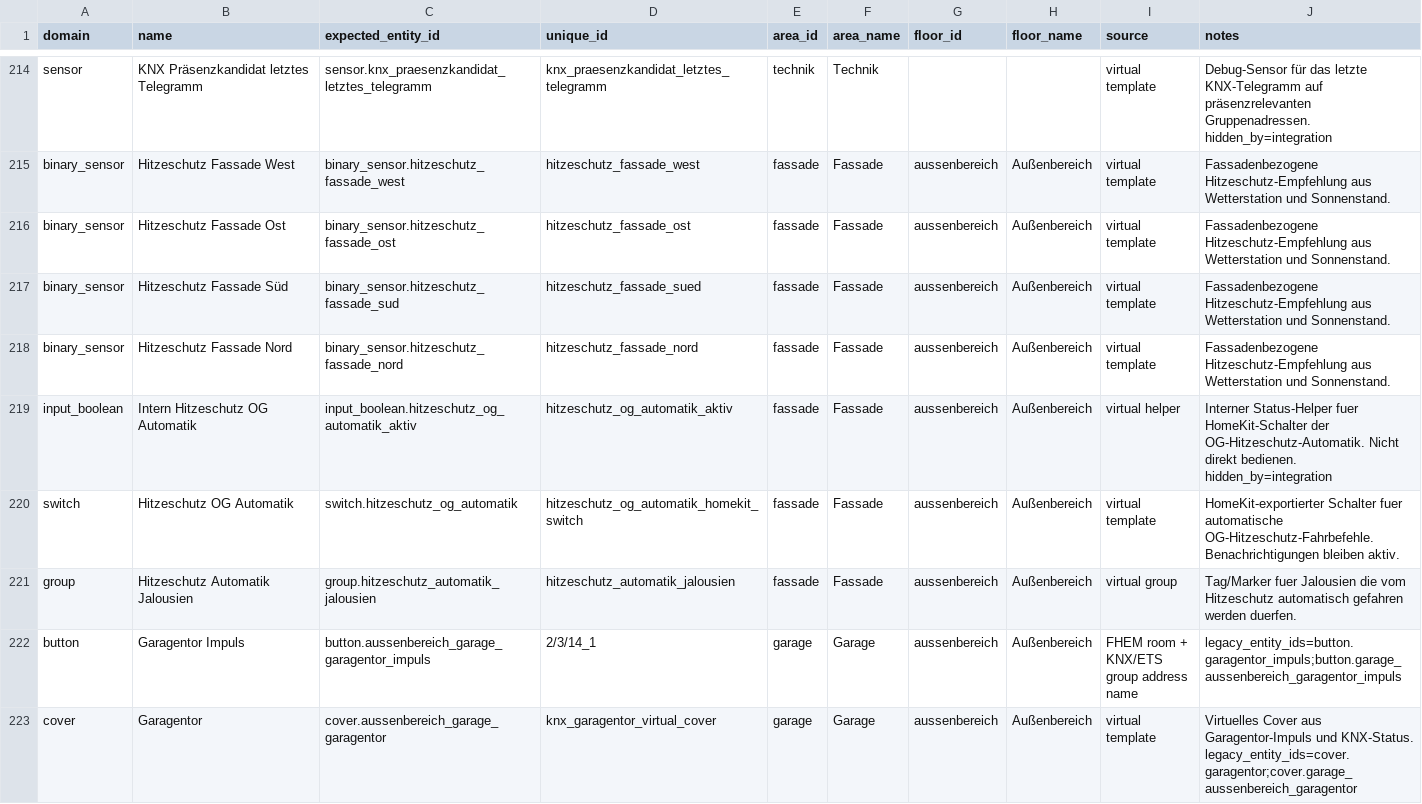
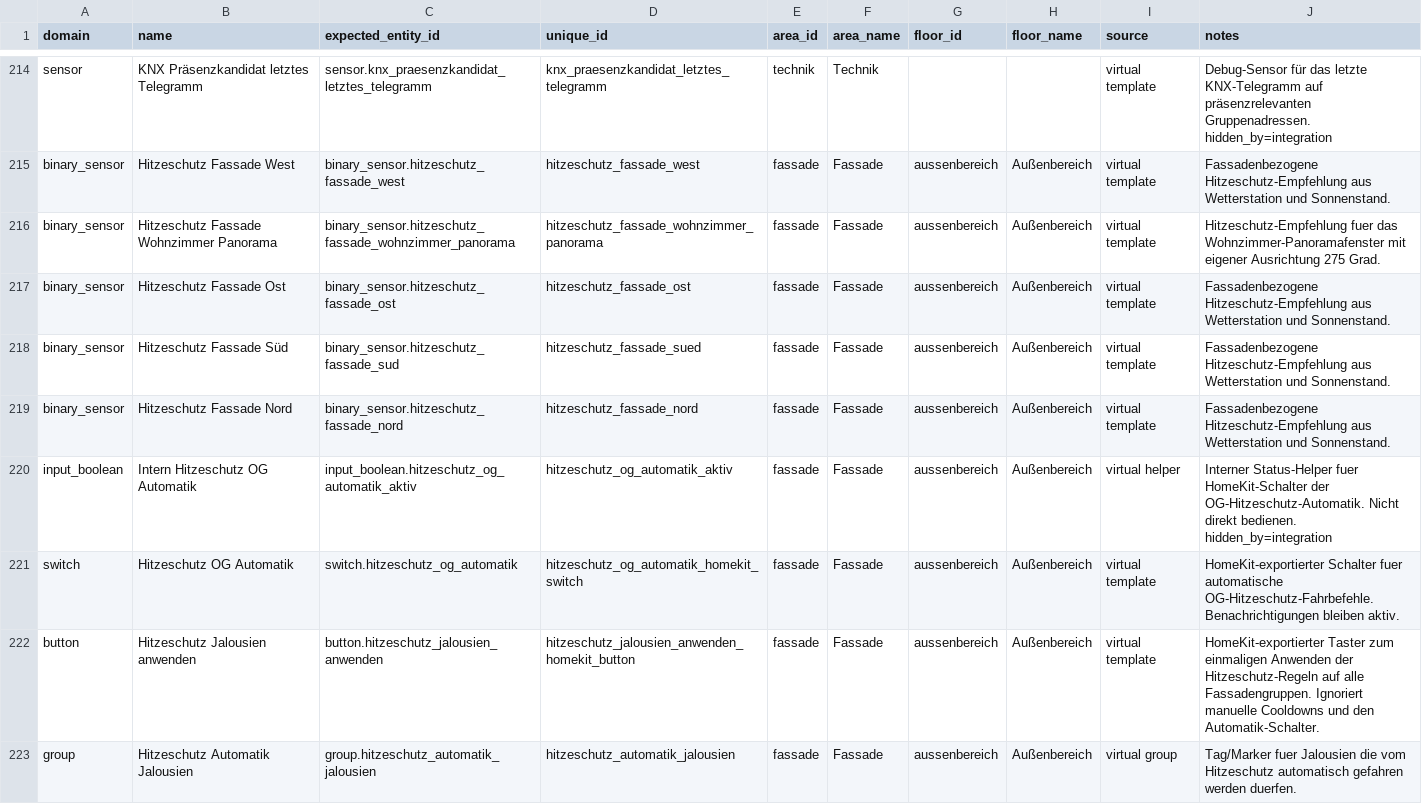
Before and after one commit to Yazracor/Home-Assistant-Config, a CSV file: area_assignments.csv, drawn as a sheet; only a part is shown, gaps mark what is left out; the shorter side is filled out with more unchanged rows.

Commit message:
Genau an Sonnenstand anpassen. Jalousien-Button.

```diff
--- a/area_assignments.csv
+++ b/area_assignments.csv
@@ -215,2 +215,3 @@ sensor,KNX Präsenzkandidat letztes Telegramm,sensor.knx_praesenzkandidat_letzte
 binary_sensor,Hitzeschutz Fassade West,binary_sensor.hitzeschutz_fassade_west,hitzeschutz_fassade_west,fassade,Fassade,aussenbereich,Außenbereich,virtual template,Fassadenbezogene Hitzeschutz-Empfehlung aus Wetterstation und Sonnenstand.
+binary_sensor,Hitzeschutz Fassade Wohnzimmer Panorama,binary_sensor.hitzeschutz_fassade_wohnzimmer_panorama,hitzeschutz_fassade_wohnzimmer_panorama,fassade,Fassade,aussenbereich,Außenbereich,virtual template,Hitzeschutz-Empfehlung fuer das Wohnzimmer-Panoramafenster mit eigener Ausrichtung 275 Grad.
 binary_sensor,Hitzeschutz Fassade Ost,binary_sensor.hitzeschutz_fassade_ost,hitzeschutz_fassade_ost,fassade,Fassade,aussenbereich,Außenbereich,virtual template,Fassadenbezogene Hitzeschutz-Empfehlung aus Wetterstation und Sonnenstand.
@@ -220,2 +221,3 @@ input_boolean,Intern Hitzeschutz OG Automatik,input_boolean.hitzeschutz_og_autom
 switch,Hitzeschutz OG Automatik,switch.hitzeschutz_og_automatik,hitzeschutz_og_automatik_homekit_switch,fassade,Fassade,aussenbereich,Außenbereich,virtual template,HomeKit-exportierter Schalter fuer automatische OG-Hitzeschutz-Fahrbefehle. Benachrichtigungen bleiben aktiv.
+button,Hitzeschutz Jalousien anwenden,button.hitzeschutz_jalousien_anwenden,hitzeschutz_jalousien_anwenden_homekit_button,fassade,Fassade,aussenbereich,Außenbereich,virtual template,HomeKit-exportierter Taster zum einmaligen Anwenden der Hitzeschutz-Regeln auf alle Fassadengruppen. Ignoriert manuelle Cooldowns und den Automatik-Schalter.
 group,Hitzeschutz Automatik Jalousien,group.hitzeschutz_automatik_jalousien,hitzeschutz_automatik_jalousien,fassade,Fassade,aussenbereich,Außenbereich,virtual group,Tag/Marker fuer Jalousien die vom Hitzeschutz automatisch gefahren werden duerfen.
```
Also changed, not shown: 6 other files.
